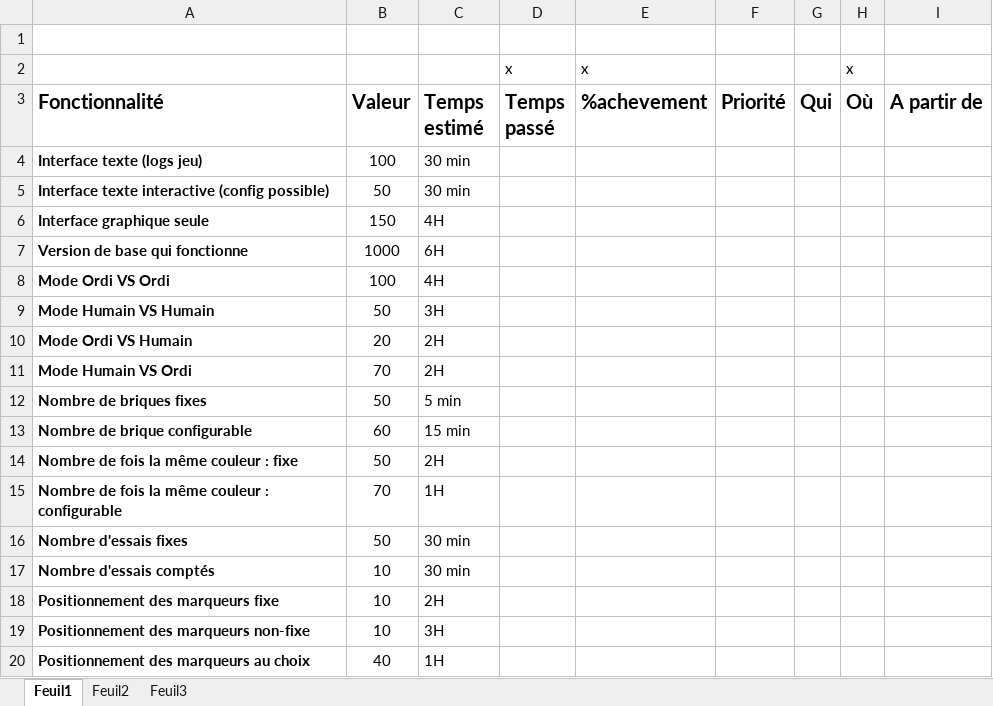
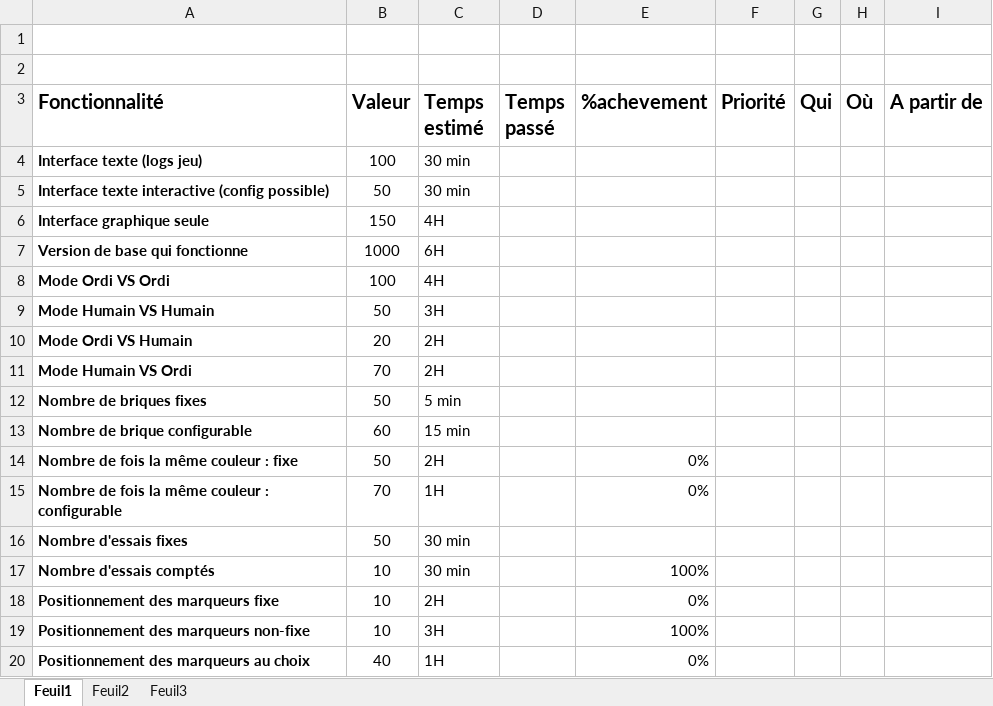
Before and after one commit to JordanMartin/MasterMind, an Excel workbook: bilan prev.xlsx, sheet Feuil1, drawn as a sheet; values as stored, in another font and other column widths than the file's, no borders; conditional formats not drawn; the diff names each change by its address in the sheet, - before the commit and + after, or states it on an @@ line.

```diff
--- a/bilan prev.xlsx (sheet Feuil1)
+++ b/bilan prev.xlsx (sheet Feuil1)
-row 2:  |  |  | x | x |  |  | x
+row 2: (empty)
-E14:E15 (%achevement): (empty)
+E14:E15 (%achevement): 0%
-E17 (%achevement): (empty)
+E17 (%achevement): 100%
-E18 (%achevement): (empty)
+E18 (%achevement): 0%
-E19 (%achevement): (empty)
+E19 (%achevement): 100%
-E20 (%achevement): (empty)
+E20 (%achevement): 0%
```
Also changed, not shown: 1 other file.
